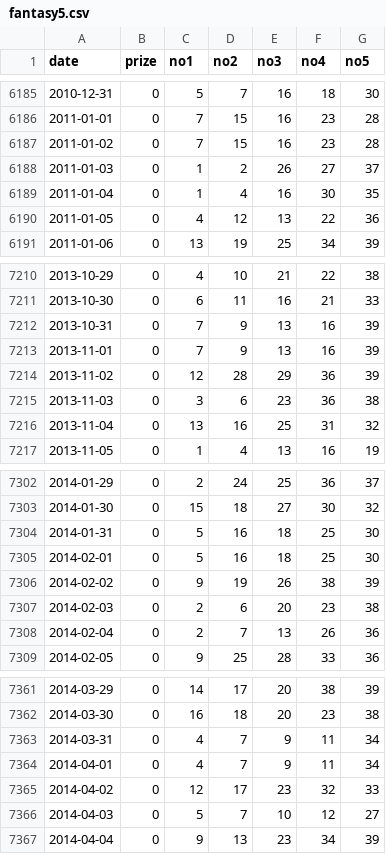
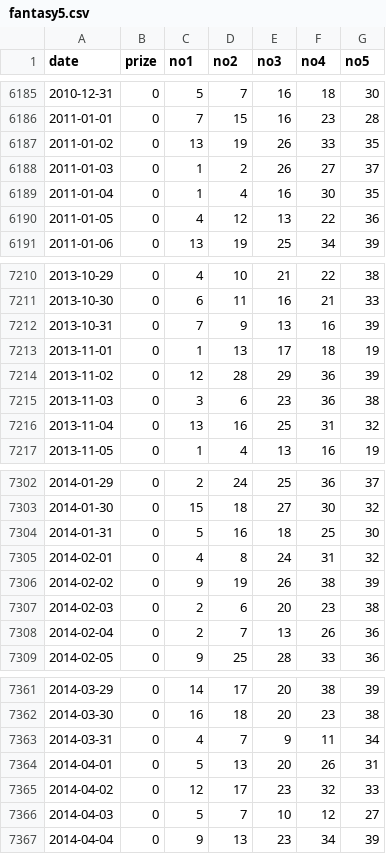
Before and after one commit to dfatlund/Datasets, a CSV file: fantasy5.csv, drawn as a sheet; only a part is shown, gaps mark what is left out.

Commit message:
Update fantasy5.csv

```diff
--- a/fantasy5.csv
+++ b/fantasy5.csv
@@ -6186,3 +6186,3 @@ date,prize,no1,no2,no3,no4,no5
 2011-01-01,0,7,15,16,23,28
-2011-01-02,0,7,15,16,23,28
+2011-01-02,0,13,19,26,33,35
 2011-01-03,0,1,2,26,27,37
@@ -7212,3 +7212,3 @@ date,prize,no1,no2,no3,no4,no5
 2013-10-31,0,7,9,13,16,39
-2013-11-01,0,7,9,13,16,39
+2013-11-01,0,1,13,17,18,19
 2013-11-02,0,12,28,29,36,39
@@ -7304,3 +7304,3 @@ date,prize,no1,no2,no3,no4,no5
 2014-01-31,0,5,16,18,25,30
-2014-02-01,0,5,16,18,25,30
+2014-02-01,0,4,8,24,31,32
 2014-02-02,0,9,19,26,38,39
@@ -7363,3 +7363,3 @@ date,prize,no1,no2,no3,no4,no5
 2014-03-31,0,4,7,9,11,34
-2014-04-01,0,4,7,9,11,34
+2014-04-01,0,5,13,20,26,31
 2014-04-02,0,12,17,23,32,33
```
